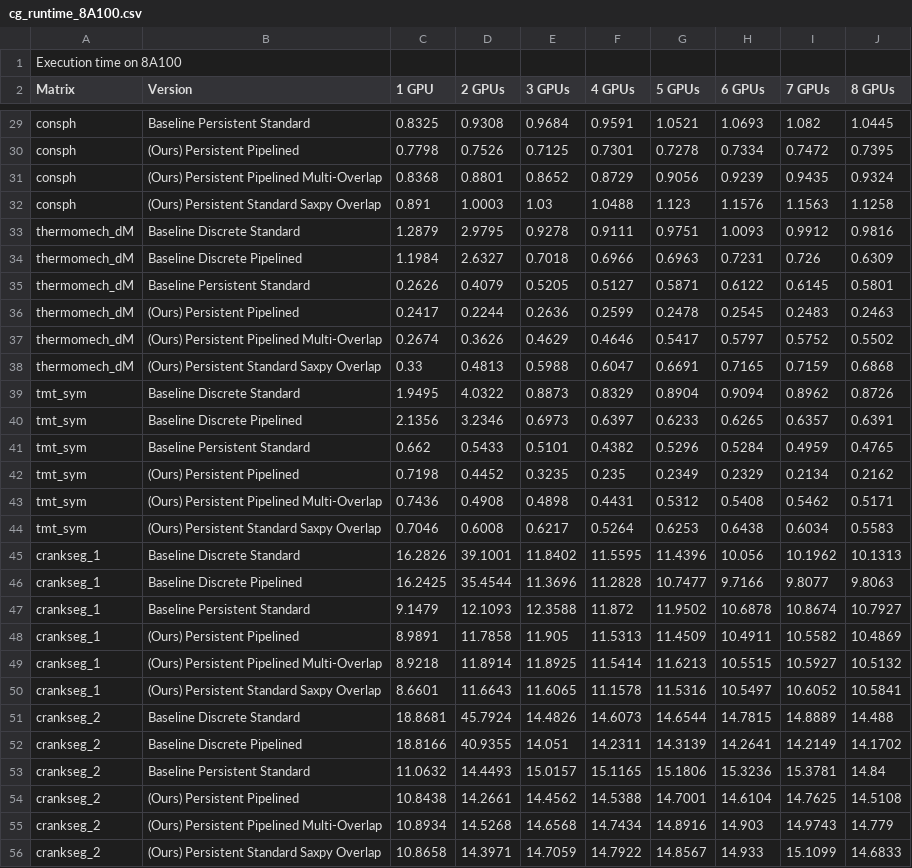
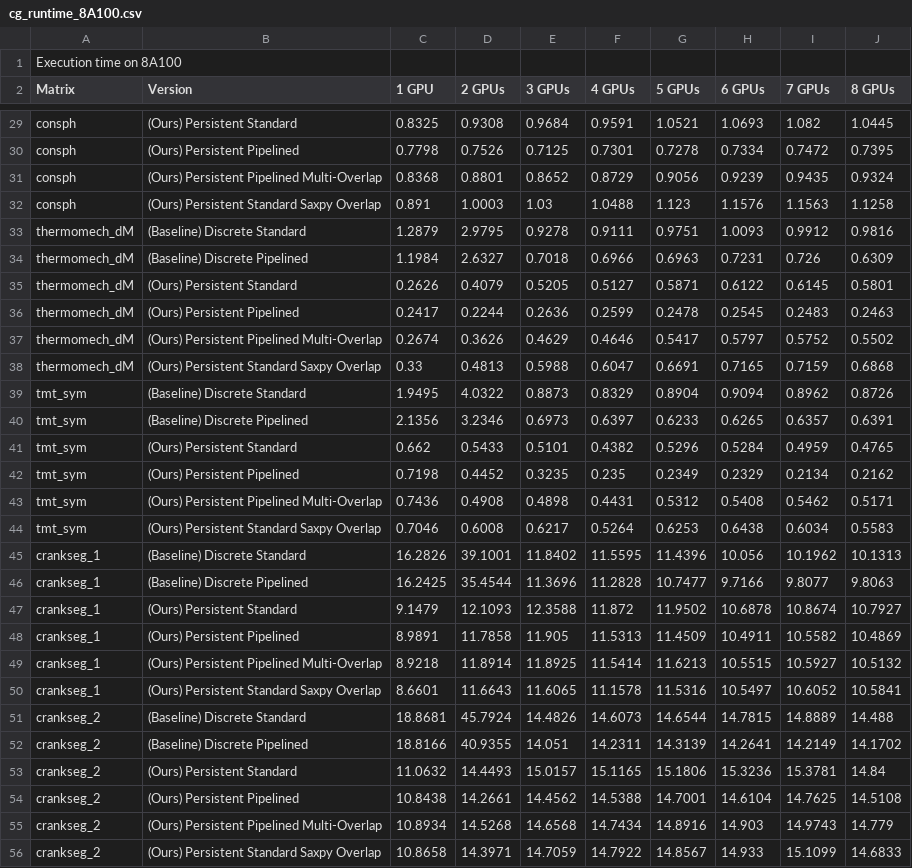
Before and after one commit to ParCoreLab/CPU-Free-model, a CSV file: CG/results/cg_runtime_8A100.csv, drawn as a sheet; only a part is shown, gaps mark what is left out; the diff covers the shown part only; the diff names each change by its address in the sheet, - before the commit and + after, or states it on an @@ line.

```diff
--- a/CG/results/cg_runtime_8A100.csv
+++ b/CG/results/cg_runtime_8A100.csv
-B29 (Version): Baseline Persistent Standard
+B29 (Version): (Ours) Persistent Standard
-B33 (Version): Baseline Discrete Standard
+B33 (Version): (Baseline) Discrete Standard
-B34 (Version): Baseline Discrete Pipelined
+B34 (Version): (Baseline) Discrete Pipelined
-B35 (Version): Baseline Persistent Standard
+B35 (Version): (Ours) Persistent Standard
-B39 (Version): Baseline Discrete Standard
+B39 (Version): (Baseline) Discrete Standard
-B40 (Version): Baseline Discrete Pipelined
+B40 (Version): (Baseline) Discrete Pipelined
-B41 (Version): Baseline Persistent Standard
+B41 (Version): (Ours) Persistent Standard
-B45 (Version): Baseline Discrete Standard
+B45 (Version): (Baseline) Discrete Standard
-B46 (Version): Baseline Discrete Pipelined
+B46 (Version): (Baseline) Discrete Pipelined
-B47 (Version): Baseline Persistent Standard
+B47 (Version): (Ours) Persistent Standard
-B51 (Version): Baseline Discrete Standard
+B51 (Version): (Baseline) Discrete Standard
-B52 (Version): Baseline Discrete Pipelined
+B52 (Version): (Baseline) Discrete Pipelined
-B53 (Version): Baseline Persistent Standard
+B53 (Version): (Ours) Persistent Standard
```
Also changed, not shown: 44 edited cells elsewhere in this file, 11 other files.
